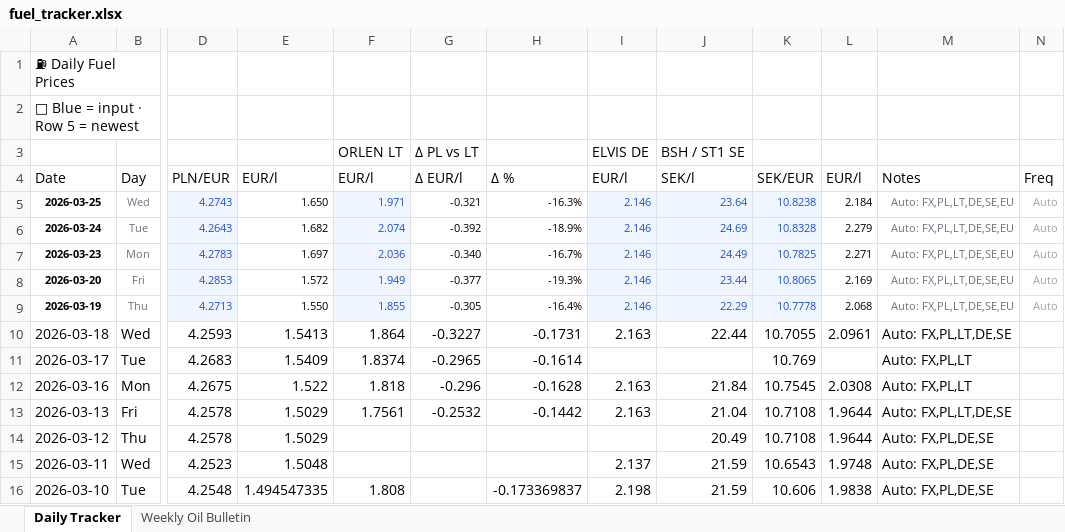
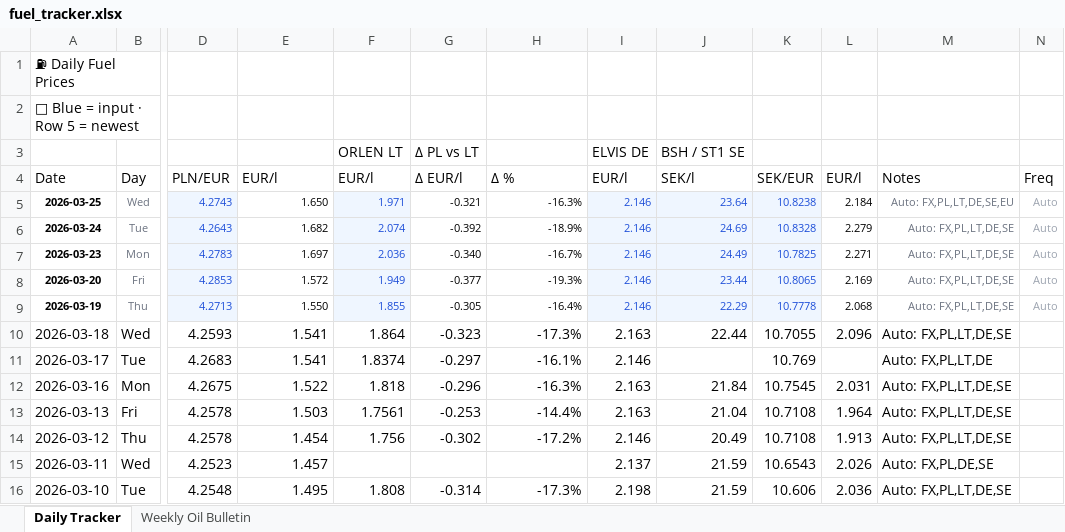
Before and after one commit to harkis123/Fuel-Tracker, an Excel workbook: fuel_tracker.xlsx, sheet Daily Tracker, drawn as a sheet; only a part is shown, gaps mark what is left out; values as stored, in another font and other column widths than the file's, no borders; the diff covers the shown part only; the diff names each change by its address in the sheet, - before the commit and + after, or states it on an @@ line.

```diff
--- a/fuel_tracker.xlsx (sheet Daily Tracker)
+++ b/fuel_tracker.xlsx (sheet Daily Tracker)
-M6:M9: Auto: FX,PL,LT,DE,SE,EU
+M6:M9: Auto: FX,PL,LT,DE,SE
-E10: 1.5413
+E10: 1.541
-G10: -0.3227
+G10: -0.323
-H10: -0.1731
+H10: -17.3%
-L10: 2.0961
+L10: 2.096
-E11: 1.5409
+E11: 1.541
-G11: -0.2965
+G11: -0.297
-H11: -0.1614
+H11: -16.1%
-I11: (empty)
+I11: 2.146
-M11: Auto: FX,PL,LT
+M11: Auto: FX,PL,LT,DE
-H12: -0.1628
+H12: -16.3%
-L12: 2.0308
+L12: 2.031
-M12: Auto: FX,PL,LT
+M12: Auto: FX,PL,LT,DE,SE
-E13: 1.5029
+E13: 1.503
-G13: -0.2532
+G13: -0.253
-H13: -0.1442
+H13: -14.4%
-L13: 1.9644
+L13: 1.964
-E14: 1.5029
+E14: 1.454
-F14: (empty)
+F14: 1.756
-G14: (empty)
+G14: -0.302
-H14: (empty)
+H14: -17.2%
-I14: (empty)
+I14: 2.146
-L14: 1.9644
+L14: 1.913
-M14: Auto: FX,PL,DE,SE
+M14: Auto: FX,PL,LT,DE,SE
-E15: 1.5048
+E15: 1.457
-L15: 1.9748
+L15: 2.026
-E16: 1.494547335
+E16: 1.495
-G16: (empty)
+G16: -0.314
-H16: -0.173369837
+H16: -17.3%
-L16: 1.9838
+L16: 2.036
-M16: Auto: FX,PL,DE,SE
+M16: Auto: FX,PL,LT,DE,SE
```
Also changed, not shown: 113 edited cells elsewhere in this sheet.
